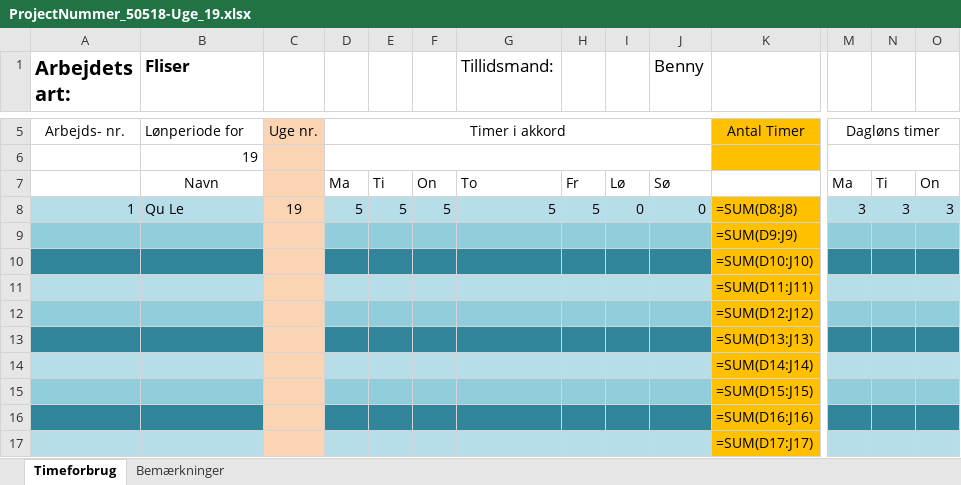
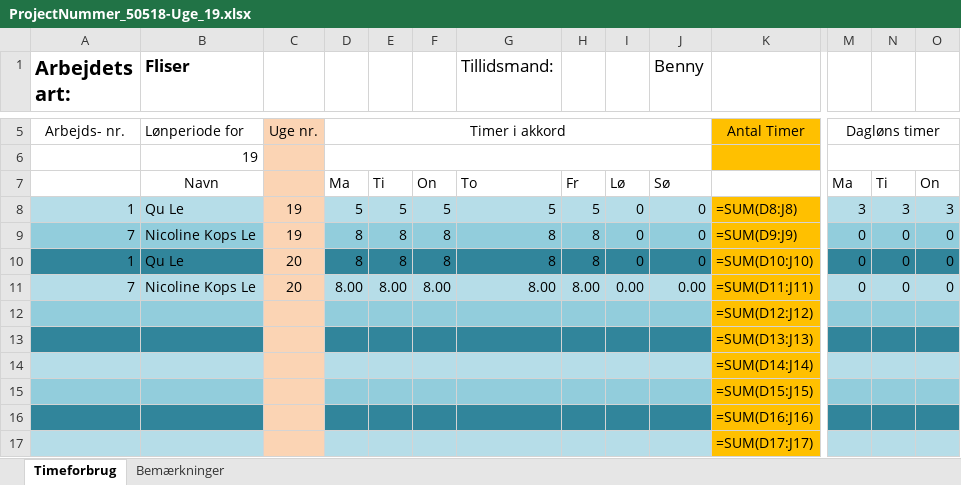
Before and after one commit to GitQuuu/aQord.ASP, an Excel workbook: aQord.ASP/Files/ExportToExcel/ProjectNummer_50518-Uge_19.xlsx, sheet Timeforbrug, drawn as a sheet; only a part is shown, gaps mark what is left out; values as stored, in another font and other column widths than the file's, no borders; formulas without a stored value are shown as written; removed rows and columns are numbered as before the commit, all else as after; rows hold the shown columns only; the diff names each change by its address in the sheet, - before the commit and + after, or states it on an @@ line.

Commit message:
Creating a method that takes data from db and handles it in ExportToExcel

```diff
--- a/aQord.ASP/Files/ExportToExcel/ProjectNummer_50518-Uge_19.xlsx (sheet Timeforbrug)
+++ b/aQord.ASP/Files/ExportToExcel/ProjectNummer_50518-Uge_19.xlsx (sheet Timeforbrug)
-row 9:  |  |  |  |  |  |  |  |  |  | =SUM(D9:J9)
-row 10:  |  |  |  |  |  |  |  |  |  | =SUM(D10:J10)
-row 11:  |  |  |  |  |  |  |  |  |  | =SUM(D11:J11)
+row 9: 7 | Nicoline Kops Le | 19 | 8 | 8 | 8 | 8 | 8 | 0 | 0 | =SUM(D9:J9) | 0 | 0 | 0
+row 10: 1 | Qu Le | 20 | 8 | 8 | 8 | 8 | 8 | 0 | 0 | =SUM(D10:J10) | 0 | 0 | 0
+row 11: 7 | Nicoline Kops Le | 20 | 8.00 | 8.00 | 8.00 | 8.00 | 8.00 | 0.00 | 0.00 | =SUM(D11:J11) | 0 | 0 | 0
```
Also changed, not shown: 2 other files.
